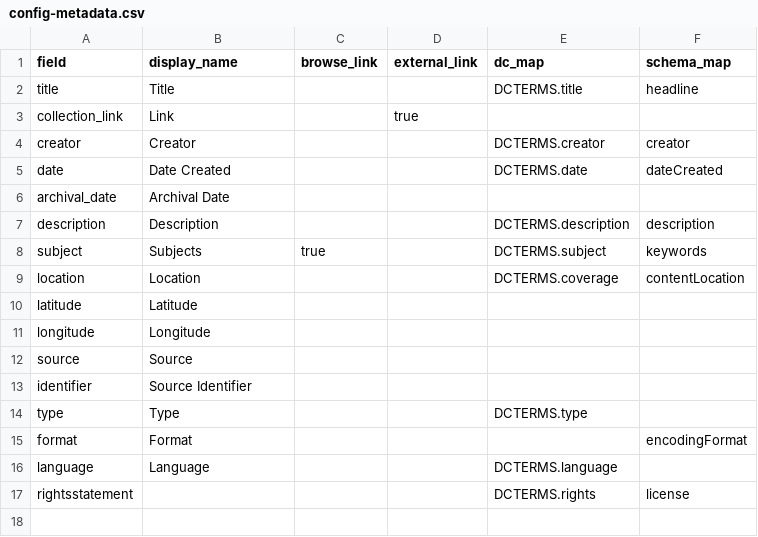
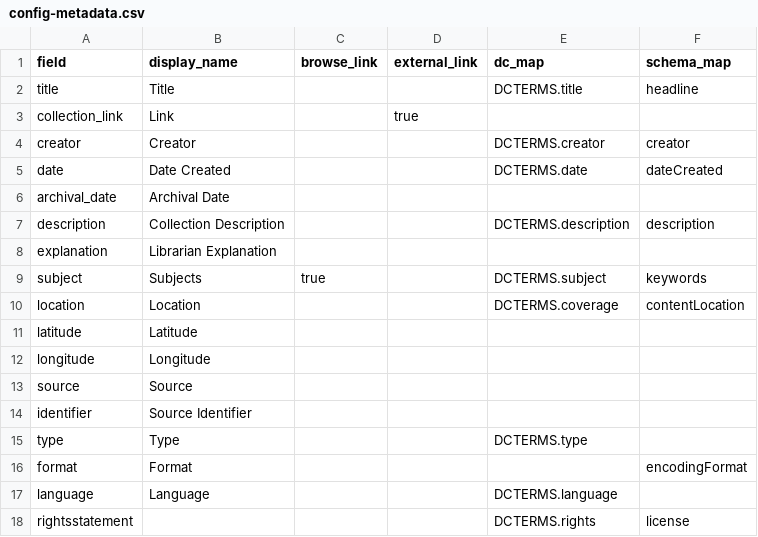
Before and after one commit to thecdil/oep, a CSV file: _data/config-metadata.csv, drawn as a sheet.

Commit message:
add explanation to browse cards

```diff
--- a/_data/config-metadata.csv
+++ b/_data/config-metadata.csv
@@ -6,3 +6,4 @@ date,Date Created,,,DCTERMS.date,dateCreated
 archival_date,Archival Date,,,,
-description,Description,,,DCTERMS.description,description
+description,Collection Description,,,DCTERMS.description,description
+explanation,Librarian Explanation,,,,,
 subject,Subjects,true,,DCTERMS.subject,keywords
```
Also changed, not shown: 1 other file.
